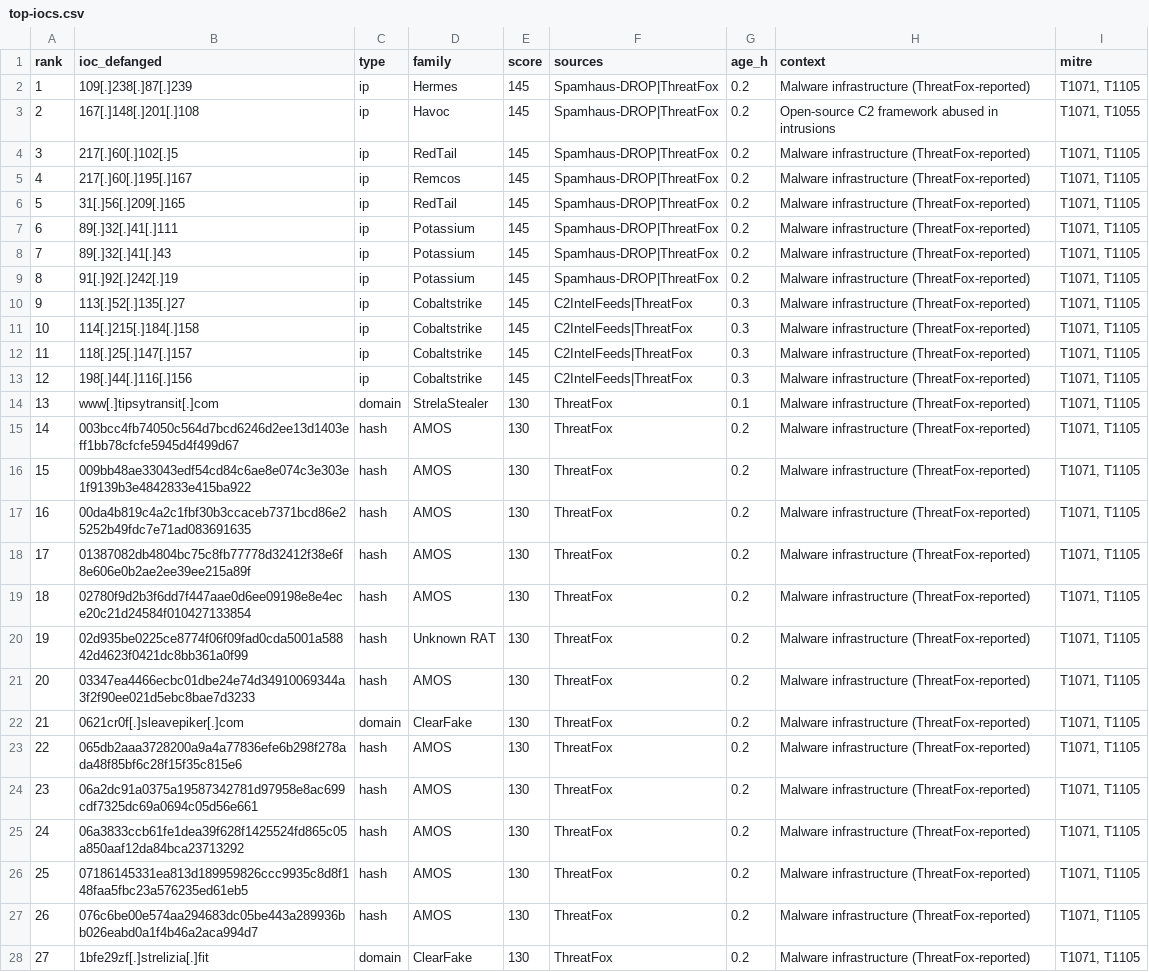
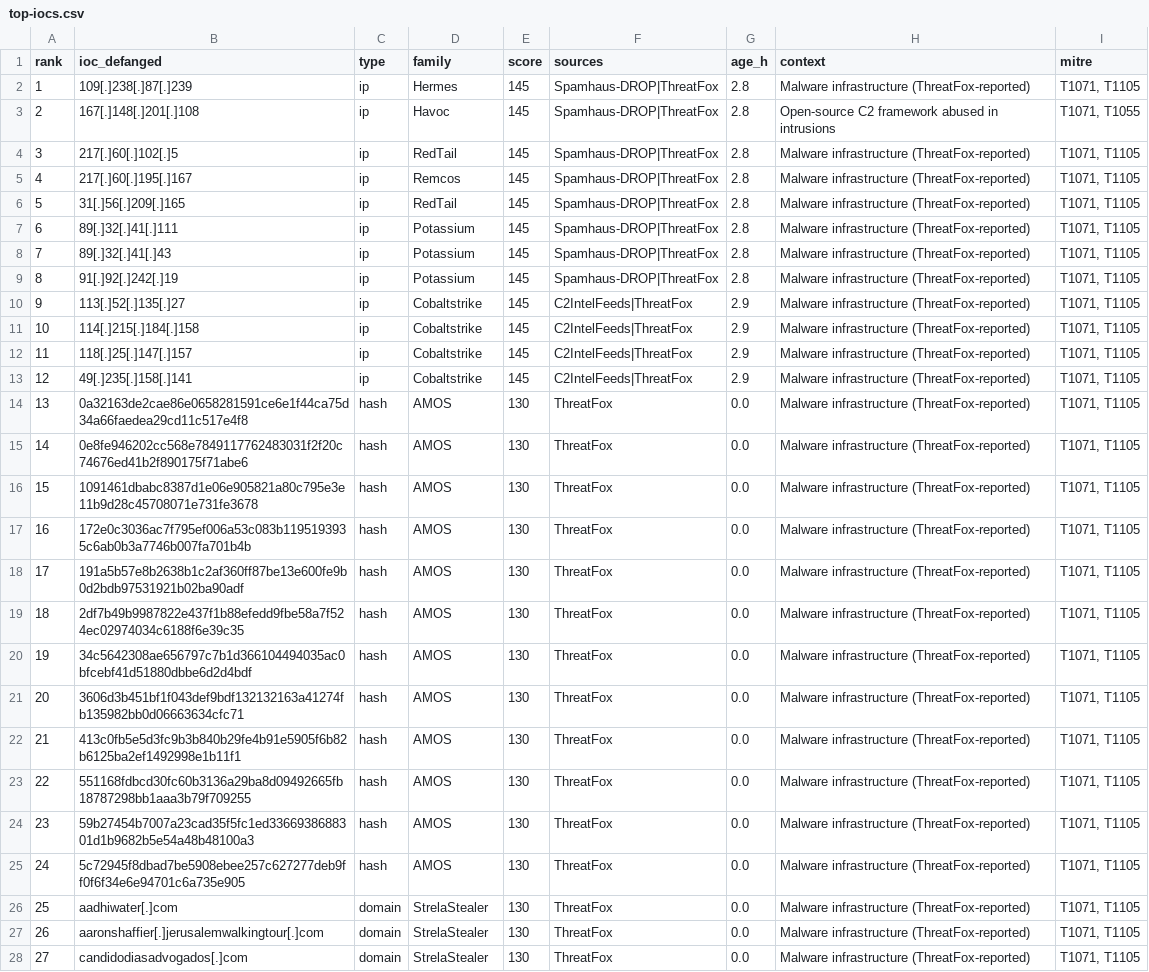
Before and after one commit to mhearsh/threat-intel-feed, a CSV file: archive/2026-10-24/top-iocs.csv, drawn as a sheet; only a part is shown; the diff covers the shown part only; the diff names each change by its address in the sheet, - before the commit and + after, or states it on an @@ line.

```diff
--- a/archive/2026-10-24/top-iocs.csv
+++ b/archive/2026-10-24/top-iocs.csv
-G2:G9 (age_h): 0.2
+G2:G9 (age_h): 2.8
-G10:G13 (age_h): 0.3
+G10:G13 (age_h): 2.9
-B13 (ioc_defanged): 198[.]44[.]116[.]156
+B13 (ioc_defanged): 49[.]235[.]158[.]141
-B14 (ioc_defanged): www[.]tipsytransit[.]com
+B14 (ioc_defanged): 0a32163de2cae86e0658281591ce6e1f44ca75d34a66faedea29cd11c517e4f8
-C14 (type): domain
+C14 (type): hash
-D14 (family): StrelaStealer
+D14 (family): AMOS
-G14 (age_h): 0.1
+G14 (age_h): 0.0
-B15 (ioc_defanged): 003bcc4fb74050c564d7bcd6246d2ee13d1403eff1bb78cfcfe5945d4f499d67
+B15 (ioc_defanged): 0e8fe946202cc568e7849117762483031f2f20c74676ed41b2f890175f71abe6
-G15:G28 (age_h): 0.2
+G15:G28 (age_h): 0.0
-B16 (ioc_defanged): 009bb48ae33043edf54cd84c6ae8e074c3e303e1f9139b3e4842833e415ba922
+B16 (ioc_defanged): 1091461dbabc8387d1e06e905821a80c795e3e11b9d28c45708071e731fe3678
-B17 (ioc_defanged): 00da4b819c4a2c1fbf30b3ccaceb7371bcd86e25252b49fdc7e71ad083691635
+B17 (ioc_defanged): 172e0c3036ac7f795ef006a53c083b1195193935c6ab0b3a7746b007fa701b4b
-B18 (ioc_defanged): 01387082db4804bc75c8fb77778d32412f38e6f8e606e0b2ae2ee39ee215a89f
+B18 (ioc_defanged): 191a5b57e8b2638b1c2af360ff87be13e600fe9b0d2bdb97531921b02ba90adf
-B19 (ioc_defanged): 02780f9d2b3f6dd7f447aae0d6ee09198e8e4ece20c21d24584f010427133854
+B19 (ioc_defanged): 2df7b49b9987822e437f1b88efedd9fbe58a7f524ec02974034c6188f6e39c35
-B20 (ioc_defanged): 02d935be0225ce8774f06f09fad0cda5001a58842d4623f0421dc8bb361a0f99
+B20 (ioc_defanged): 34c5642308ae656797c7b1d366104494035ac0bfcebf41d51880dbbe6d2d4bdf
-D20 (family): Unknown RAT
+D20 (family): AMOS
-B21 (ioc_defanged): 03347ea4466ecbc01dbe24e74d34910069344a3f2f90ee021d5ebc8bae7d3233
+B21 (ioc_defanged): 3606d3b451bf1f043def9bdf132132163a41274fb135982bb0d06663634cfc71
-B22 (ioc_defanged): 0621cr0f[.]sleavepiker[.]com
+B22 (ioc_defanged): 413c0fb5e5d3fc9b3b840b29fe4b91e5905f6b82b6125ba2ef1492998e1b11f1
-C22 (type): domain
+C22 (type): hash
-D22 (family): ClearFake
+D22 (family): AMOS
-B23 (ioc_defanged): 065db2aaa3728200a9a4a77836efe6b298f278ada48f85bf6c28f15f35c815e6
+B23 (ioc_defanged): 551168fdbcd30fc60b3136a29ba8d09492665fb18787298bb1aaa3b79f709255
-B24 (ioc_defanged): 06a2dc91a0375a19587342781d97958e8ac699cdf7325dc69a0694c05d56e661
+B24 (ioc_defanged): 59b27454b7007a23cad35f5fc1ed3366938688301d1b9682b5e54a48b48100a3
-B25 (ioc_defanged): 06a3833ccb61fe1dea39f628f1425524fd865c05a850aaf12da84bca23713292
+B25 (ioc_defanged): 5c72945f8dbad7be5908ebee257c627277deb9ff0f6f34e6e94701c6a735e905
-B26 (ioc_defanged): 07186145331ea813d189959826ccc9935c8d8f148faa5fbc23a576235ed61eb5
+B26 (ioc_defanged): aadhiwater[.]com
-C26:C27 (type): hash
+C26:C27 (type): domain
-D26:D27 (family): AMOS
+D26:D27 (family): StrelaStealer
-B27 (ioc_defanged): 076c6be00e574aa294683dc05be443a289936bb026eabd0a1f4b46a2aca994d7
+B27 (ioc_defanged): aaronshaffier[.]jerusalemwalkingtour[.]com
-B28 (ioc_defanged): 1bfe29zf[.]strelizia[.]fit
+B28 (ioc_defanged): candidodiasadvogados[.]com
-D28 (family): ClearFake
+D28 (family): StrelaStealer
```
Also changed, not shown: 68 edited cells elsewhere in this file, archive/2026-10-24/sentinel-watchlist.csv, 19 other files.
